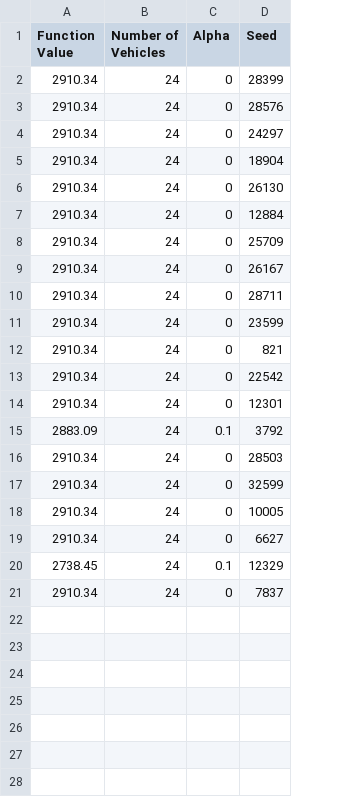
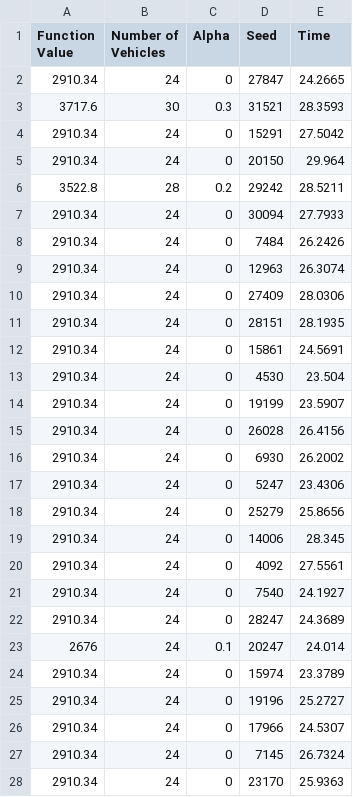
Before and after one commit to mateus558/Algoritmos-de-Grafos, a CSV file: Experiments/Results/exp2_results_C101_100.ins.csv, drawn as a sheet; only a part is shown; removed rows and columns are numbered as before the commit, all else as after; the diff covers the shown part only; the diff names each change by its address in the sheet, - before the commit and + after, or states it on an @@ line.

```diff
--- a/Experiments/Results/exp2_results_C101_100.ins.csv
+++ b/Experiments/Results/exp2_results_C101_100.ins.csv
+column E (Time), row 2: 24.2665; rows 4-5: 27.5042 | 29.964; rows 7-21: 27.7933 | 26.2426 | 26.3074 | 28.0306 | 28.1935 | 24.5691 | 23.504 | 23.5907 | 26.4156 | 26.2002 | 23.4306 | 25.8656 | 28.345 | 27.5561 | 24.1927
-D2 (Seed): 28399
+D2 (Seed): 27847
+row 3: 3717.6 | 30 | 0.3 | 31521 | 28.3593
-D4 (Seed): 28576
+D4 (Seed): 15291
-D5 (Seed): 24297
+D5 (Seed): 20150
+row 6: 3522.8 | 28 | 0.2 | 29242 | 28.5211
-D7 (Seed): 18904
+D7 (Seed): 30094
-D8 (Seed): 26130
+D8 (Seed): 7484
-D9 (Seed): 12884
+D9 (Seed): 12963
-D10 (Seed): 25709
+D10 (Seed): 27409
-D11 (Seed): 26167
+D11 (Seed): 28151
-D12 (Seed): 28711
+D12 (Seed): 15861
-D13 (Seed): 23599
+D13 (Seed): 4530
-D14 (Seed): 821
+D14 (Seed): 19199
-D15 (Seed): 22542
+D15 (Seed): 26028
-D16 (Seed): 12301
+D16 (Seed): 6930
-row 15: 2883.09 | 24 | 0.1 | 3792
-D17 (Seed): 28503
+D17 (Seed): 5247
-D18 (Seed): 32599
+D18 (Seed): 25279
-D19 (Seed): 10005
+D19 (Seed): 14006
-D20 (Seed): 6627
+D20 (Seed): 4092
-row 20: 2738.45 | 24 | 0.1 | 12329
-D21 (Seed): 7837
+D21 (Seed): 7540
+row 22: 2910.34 | 24 | 0 | 28247 | 24.3689
+row 23: 2676 | 24 | 0.1 | 20247 | 24.014
+row 24: 2910.34 | 24 | 0 | 15974 | 23.3789
+row 25: 2910.34 | 24 | 0 | 19196 | 25.2727
+row 26: 2910.34 | 24 | 0 | 17966 | 24.5307
+row 27: 2910.34 | 24 | 0 | 7145 | 26.7324
+row 28: 2910.34 | 24 | 0 | 23170 | 25.9363
```
Also changed, not shown: 3 added rows elsewhere in this file, Experiments/Results/exp1_results_C101_100.ins.csv, 57 other files.
